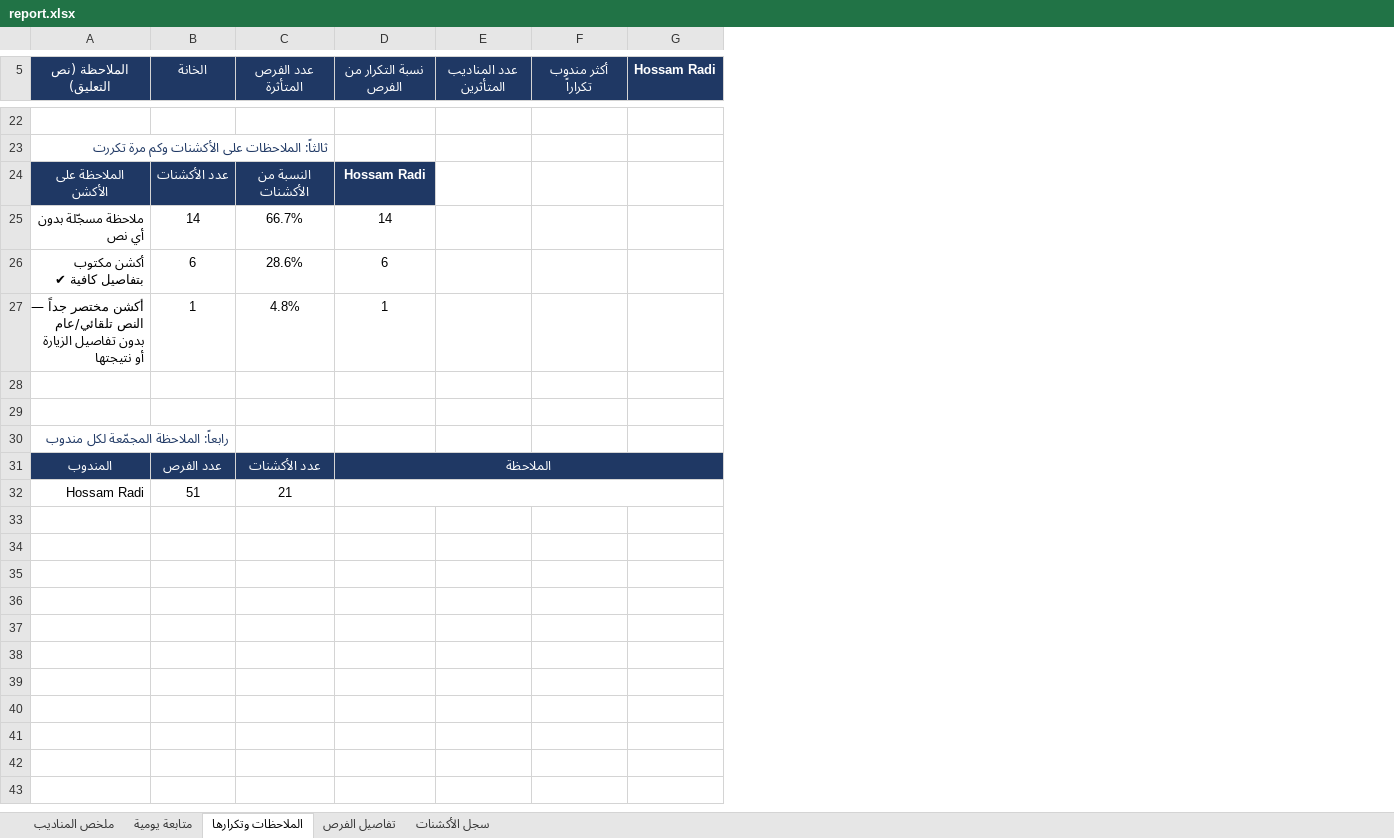
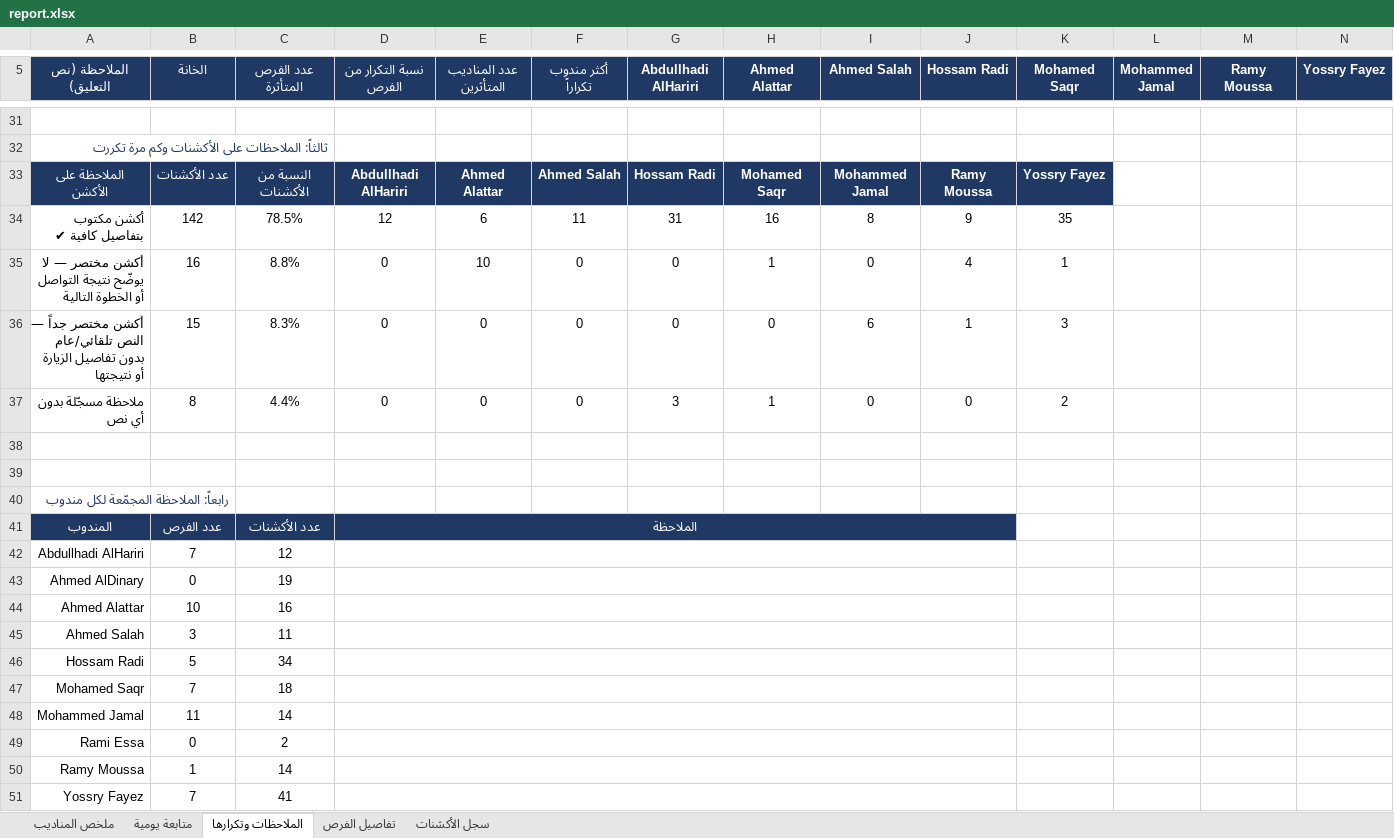
Before and after one commit to smou-lifts/daily, an Excel workbook: report.xlsx, sheet الملاحظات وتكرارها, drawn as a sheet; only a part is shown, gaps mark what is left out; values as stored, in another font and other column widths than the file's, no borders; conditional formats not drawn; removed rows and columns are numbered as before the commit, all else as after; the diff covers the shown part only; the diff names each change by its address in the sheet, - before the commit and + after, or states it on an @@ line.

```diff
--- a/report.xlsx (sheet الملاحظات وتكرارها)
+++ b/report.xlsx (sheet الملاحظات وتكرارها)
+column G (Abdullhadi AlHariri), rows 33-34: Hossam Radi | 31; row 36: 0
+column H (Ahmed Alattar), rows 33-34: Mohamed Saqr | 16; row 36: 0
+column I (Ahmed Salah), rows 33-34: Mohammed Jamal | 8; row 36: 6
+column K (Mohamed Saqr), rows 33-34: Yossry Fayez | 35; row 36: 3
+column L (Mohammed Jamal), empty
+column M (Ramy Moussa), empty
+column N (Yossry Fayez), empty
-D33 (نسبة التكرار من الفرص): Hossam Radi
+D33 (نسبة التكرار من الفرص): Abdullhadi AlHariri
-E33 (عدد المناديب المتأثرين): (empty)
+E33 (عدد المناديب المتأثرين): Ahmed Alattar
-E33:F33 fill: none
+E33:F33 fill: #1F3864
-F33 (أكثر مندوب تكراراً): (empty)
+F33 (أكثر مندوب تكراراً): Ahmed Salah
-J33 (Hossam Radi): (empty)
+J33 (Hossam Radi): Ramy Moussa
-J33 fill: none
+J33 fill: #1F3864
-row 25: ملاحظة مسجّلة بدون أي نص | 14 | 66.7% | 14
-B34 (الخانة): 6
+B34 (الخانة): 142
-C34 (عدد الفرص المتأثرة): 28.6%
+C34 (عدد الفرص المتأثرة): 78.5%
-D34 (نسبة التكرار من الفرص): 6
+D34 (نسبة التكرار من الفرص): 12
-E34 (عدد المناديب المتأثرين): (empty)
+E34 (عدد المناديب المتأثرين): 6
-F34 (أكثر مندوب تكراراً): (empty)
+F34 (أكثر مندوب تكراراً): 11
-J34 (Hossam Radi): (empty)
+J34 (Hossam Radi): 9
+row 35: أكشن مختصر — لا يوضّح نتيجة التواصل أو الخطوة التالية | 16 | 8.8% | 0 | 10 | 0 | 0 | 1 | 0 | 4 | 1
-B36 (الخانة): 1
+B36 (الخانة): 15
-C36 (عدد الفرص المتأثرة): 4.8%
+C36 (عدد الفرص المتأثرة): 8.3%
-D36 (نسبة التكرار من الفرص): 1
+D36 (نسبة التكرار من الفرص): 0
-E36 (عدد المناديب المتأثرين): (empty)
+E36 (عدد المناديب المتأثرين): 0
-F36 (أكثر مندوب تكراراً): (empty)
+F36 (أكثر مندوب تكراراً): 0
-J36 (Hossam Radi): (empty)
+J36 (Hossam Radi): 1
+row 37: ملاحظة مسجّلة بدون أي نص | 8 | 4.4% | 0 | 0 | 0 | 3 | 1 | 0 | 0 | 2
+row 42: Abdullhadi AlHariri | 7 | 12
+row 43: Ahmed AlDinary | 0 | 19
+row 44: Ahmed Alattar | 10 | 16
+row 45: Ahmed Salah | 3 | 11
-B46 (الخانة): 51
+B46 (الخانة): 5
-C46 (عدد الفرص المتأثرة): 21
+C46 (عدد الفرص المتأثرة): 34
+row 47: Mohamed Saqr | 7 | 18
+row 48: Mohammed Jamal | 11 | 14
+row 49: Rami Essa | 0 | 2
+row 50: Ramy Moussa | 1 | 14
+row 51: Yossry Fayez | 7 | 41
```
Also changed, not shown: 12 added rows, 3 removed rows and 39 edited cells elsewhere in this sheet, sheet متابعة يومية, sheet تفاصيل الفرص, sheet سجل الأكشنات, sheet ملخص المناديب, formulas that keep their value, 1 other file.
